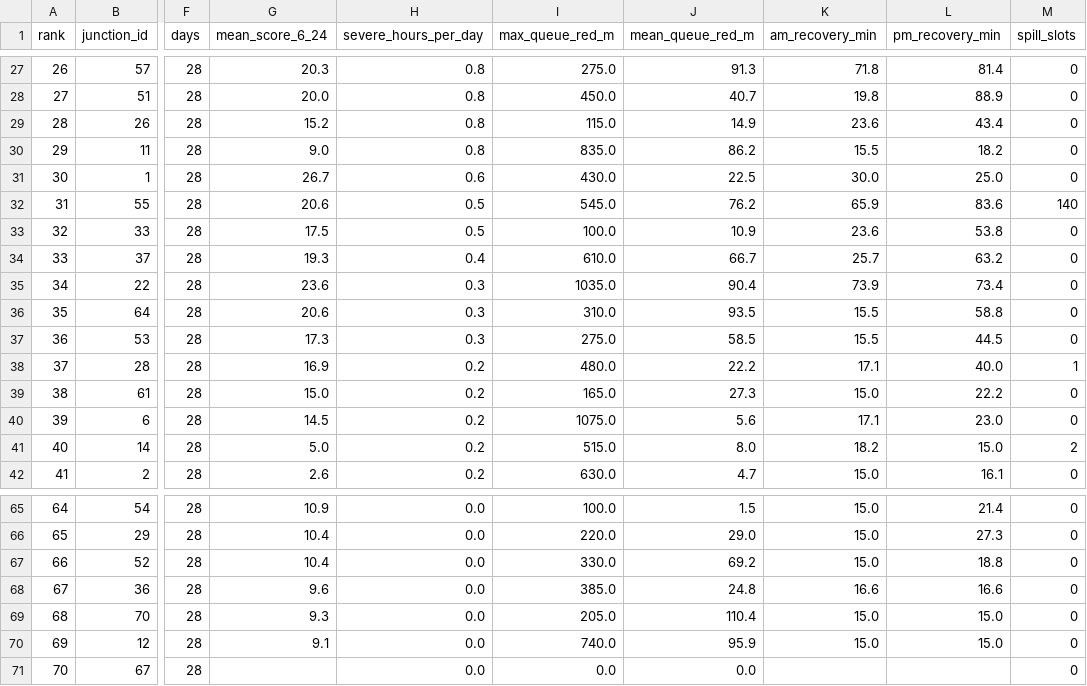
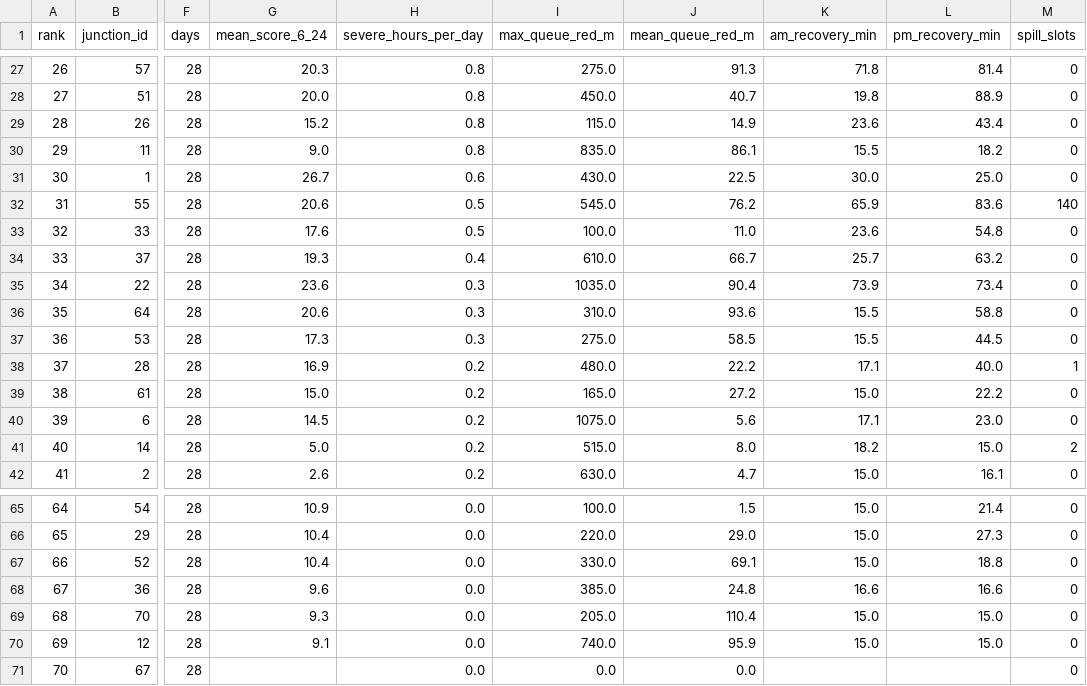
Before and after one commit to wiki-ruhan/Dhaka-Jam-70, a CSV file: data/ranking_overall.csv, drawn as a sheet; only a part is shown, gaps mark what is left out; the diff covers the shown part only; the diff names each change by its address in the sheet, - before the commit and + after, or states it on an @@ line.

```diff
--- a/data/ranking_overall.csv
+++ b/data/ranking_overall.csv
-J30 (mean_queue_red_m): 86.2
+J30 (mean_queue_red_m): 86.1
-G33 (mean_score_6_24): 17.5
+G33 (mean_score_6_24): 17.6
-J33 (mean_queue_red_m): 10.9
+J33 (mean_queue_red_m): 11.0
-L33 (pm_recovery_min): 53.8
+L33 (pm_recovery_min): 54.8
-J36 (mean_queue_red_m): 93.5
+J36 (mean_queue_red_m): 93.6
-J39 (mean_queue_red_m): 27.3
+J39 (mean_queue_red_m): 27.2
-J67 (mean_queue_red_m): 69.2
+J67 (mean_queue_red_m): 69.1
```
Also changed, not shown: 10 edited cells elsewhere in this file, data/conditions.csv, data/daily/ranking/2026-11-09_ranking.csv, 14 other files.
